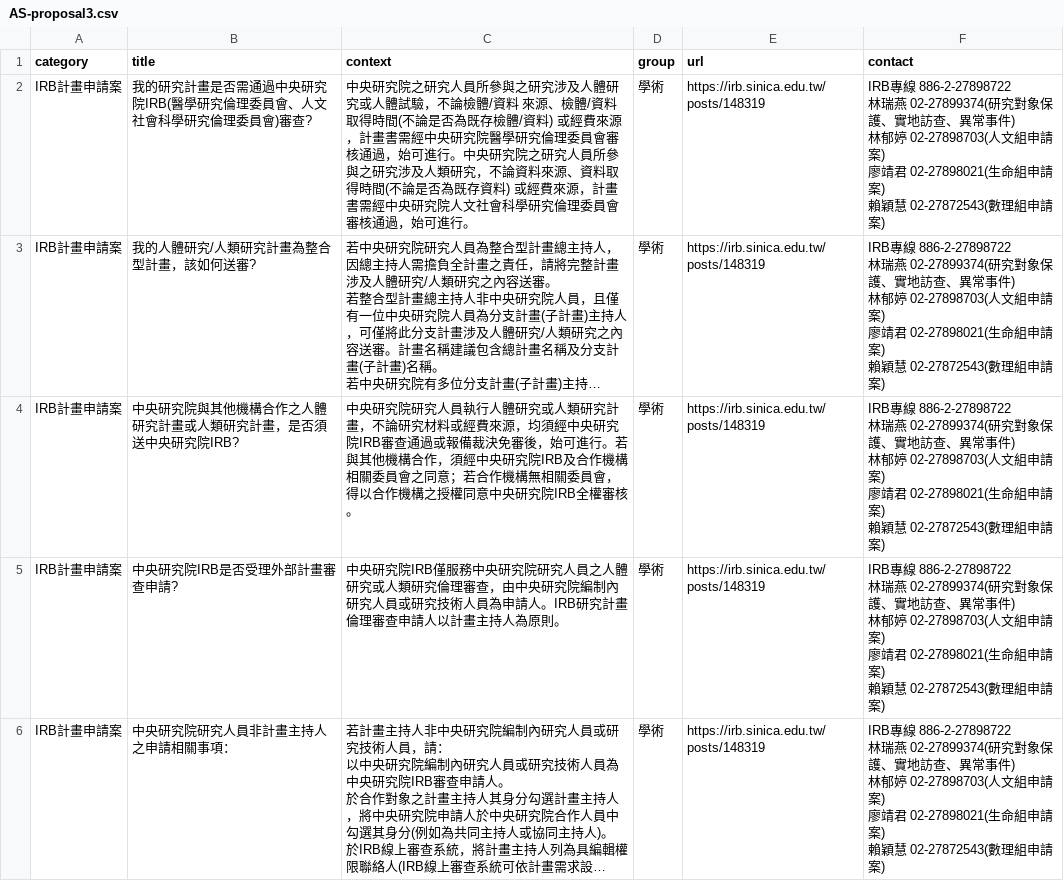
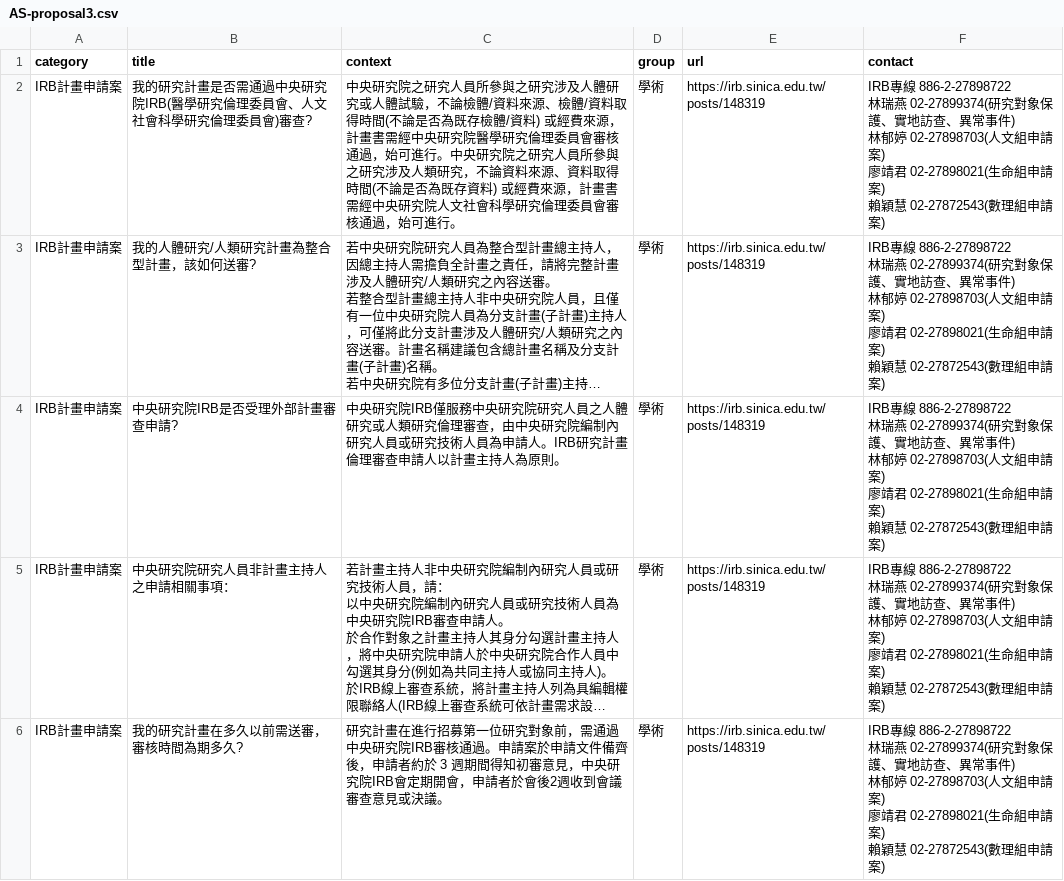
Before and after one commit to chungdaw/AS-FAQ-PREVIEW, a CSV file: source/AS-proposal3.csv, drawn as a sheet; only a part is shown; the shorter side is filled out with more unchanged rows; long unchanged cells end in …; ↵ is a line break in a cell; the diff names each change by its address in the sheet, - before the commit and + after, or states it on an @@ line.

```diff
--- a/source/AS-proposal3.csv
+++ b/source/AS-proposal3.csv
-C2 (context): …體/資料 來源、檢…
+C2 (context): …體/資料來源、檢…
-row 4: IRB計畫申請案 | 中央研究院與其他機構合作之人體研究計畫或人類研究計畫，是否須送中央研究院IRB? | 中央研究院研究人員執行人體研究或人類研究計畫，不論研究材料或經費來源，均須經中央研究院IRB審查通過或報備裁決免審後，始可進行。若與其他機構合作，須經中央研究院IRB及合作機構相關委員會之同意；若合作機構無相關委員會，得以合作機構之授權同意中央研究院IRB全權審核。 | 學術 | https://irb.sinica.edu.tw/posts/148319 | IRB專線 886-2-27898722 ↵ 林瑞燕 02-27899374(研究對象保護、實地訪查、異常事件) ↵ 林郁婷 02-27898703(人文組申請案) ↵ 廖靖君 02-27898021(生命組申請案) ↵ 賴穎慧 02-27872543(數理組申請案)
```
Also changed, not shown: 1 other file.
